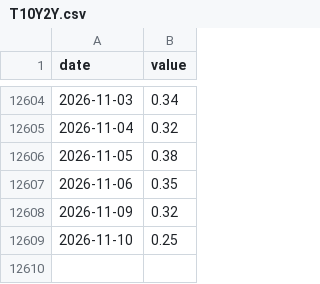
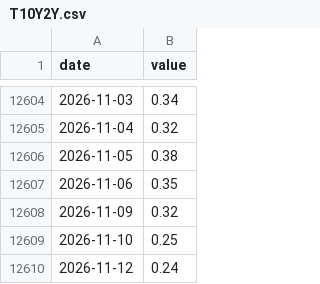
Before and after one commit to cyby2000/fred-relay, a CSV file: data/T10Y2Y.csv, drawn as a sheet; only a part is shown, gaps mark what is left out; the diff names each change by its address in the sheet, - before the commit and + after, or states it on an @@ line.

```diff
--- a/data/T10Y2Y.csv
+++ b/data/T10Y2Y.csv
+row 12610: 2026-11-12 | 0.24
```
Also changed, not shown: data/NASDAQCOM.csv, data/VIXCLS.csv.
